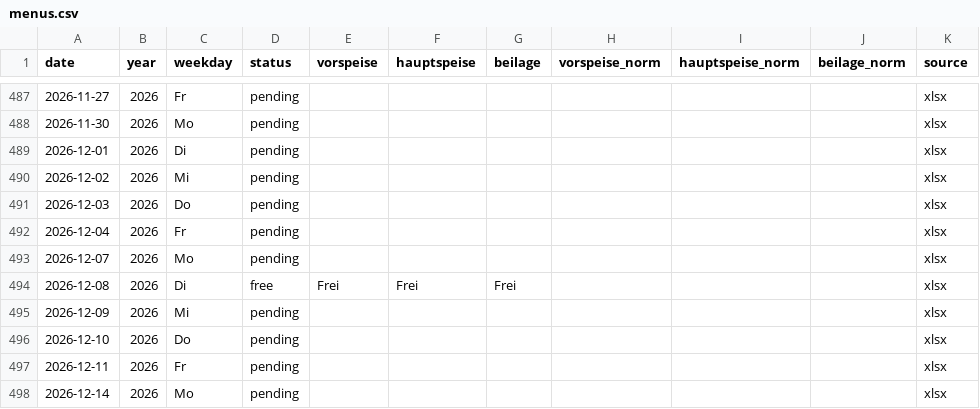
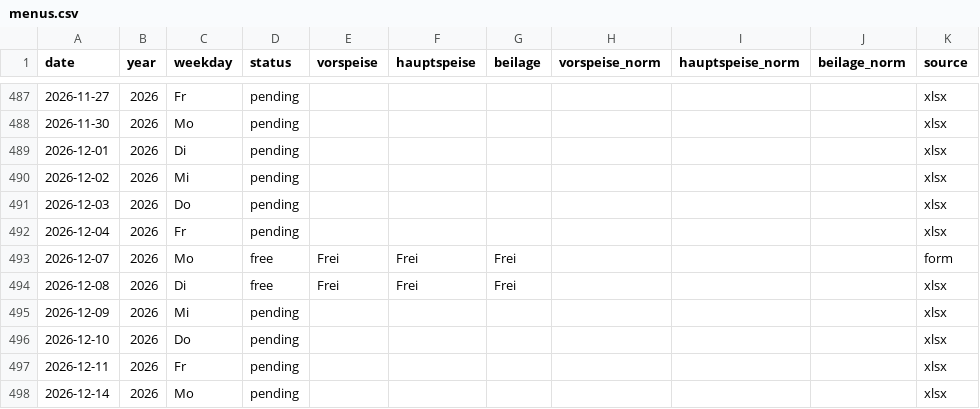
Before and after one commit to giova-giovanni/tippspielcalcolator, a CSV file: data/menus.csv, drawn as a sheet; only a part is shown, gaps mark what is left out.

Commit message:
Menü 2026-12-07 via Website

```diff
--- a/data/menus.csv
+++ b/data/menus.csv
@@ -492,3 +492,3 @@ date,year,weekday,status,vorspeise,hauptspeise,beilage,vorspeise_norm,hauptspeis
 2026-12-04,2026,Fr,pending,,,,,,,xlsx
-2026-12-07,2026,Mo,pending,,,,,,,xlsx
+2026-12-07,2026,Mo,free,Frei,Frei,Frei,,,,form
 2026-12-08,2026,Di,free,Frei,Frei,Frei,,,,xlsx
```
